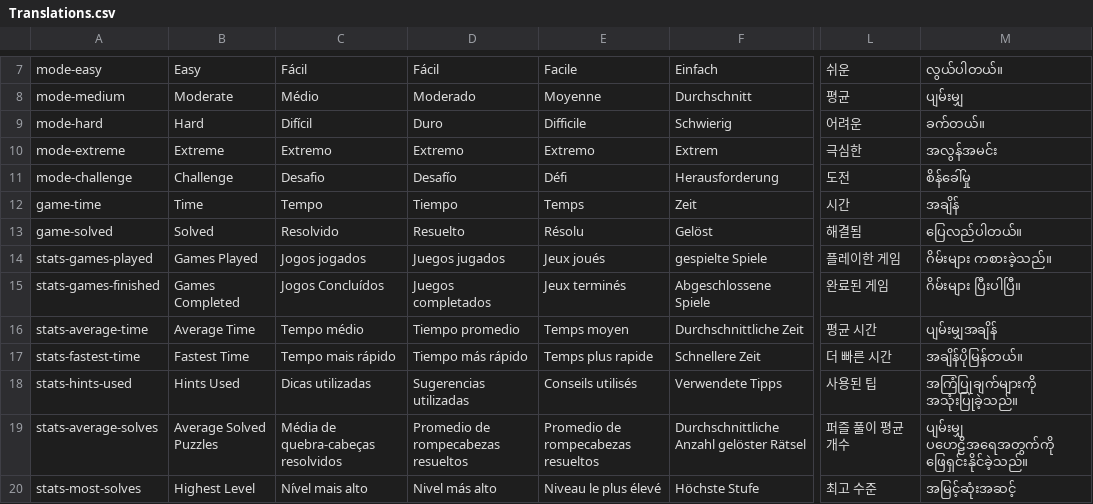
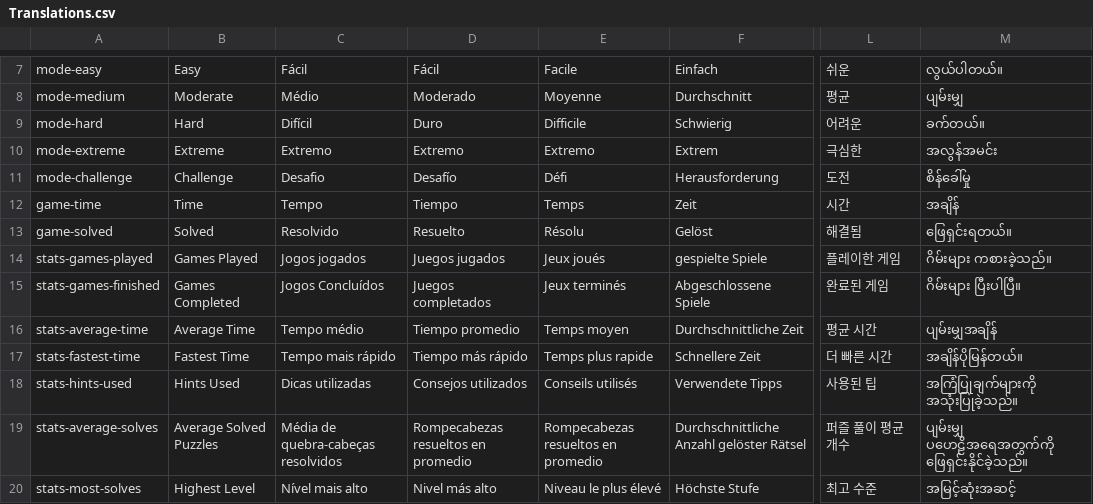
Before and after one commit to sergiodias25/Somatu, a CSV file: Assets/SimpleLocalization/Resources/Localization/Translations.csv, drawn as a sheet; only a part is shown, gaps mark what is left out; the diff covers the shown part only; the diff names each change by its address in the sheet, - before the commit and + after, or states it on an @@ line.

```diff
--- a/Assets/SimpleLocalization/Resources/Localization/Translations.csv
+++ b/Assets/SimpleLocalization/Resources/Localization/Translations.csv
-M13: ပြေလည်ပါတယ်။
+M13: ဖြေရှင်းရတယ်။
-D18: Sugerencias utilizadas
+D18: Consejos utilizados
-D19: Promedio de rompecabezas resueltos
+D19: Rompecabezas resueltos en promedio
-E19: Promedio de rompecabezas resueltos
+E19: Rompecabezas resueltos en promedio
```
Also changed, not shown: 2 added rows and 42 edited cells elsewhere in this file, 3 other files.
